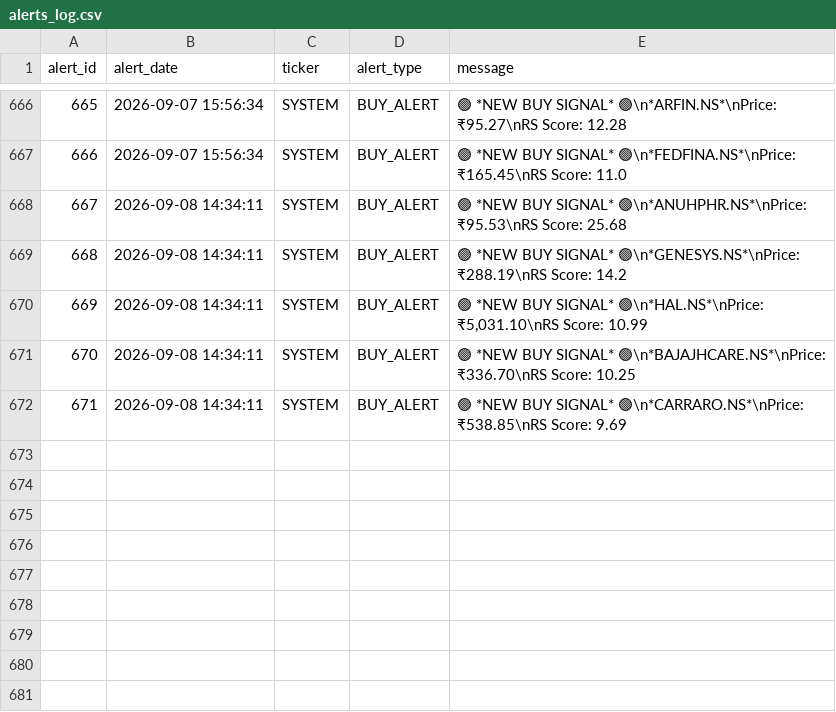
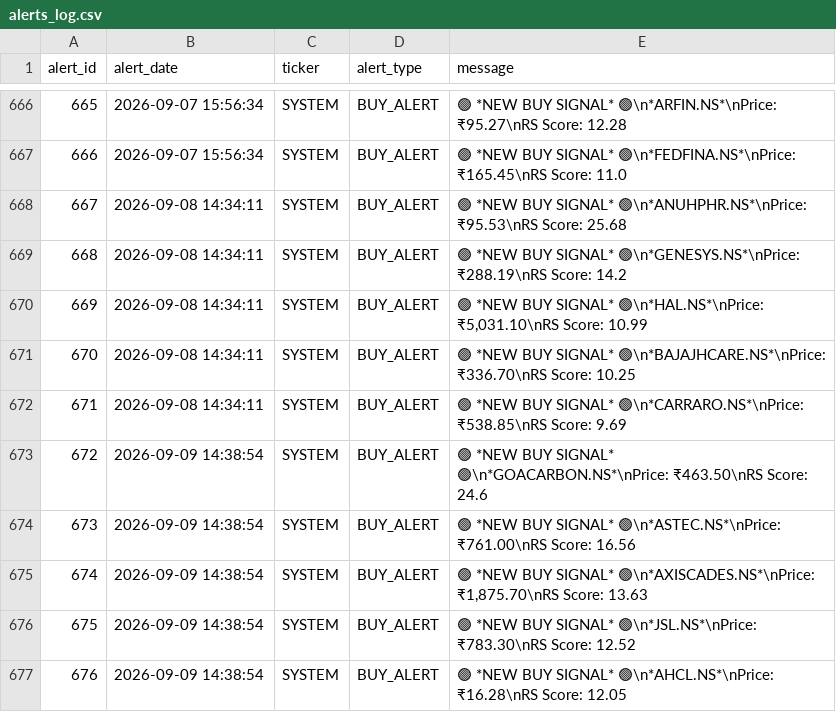
Before and after one commit to adi-git01/nifty-dashboard, a CSV file: data/alerts_log.csv, drawn as a sheet; only a part is shown, gaps mark what is left out.

```diff
--- a/data/alerts_log.csv
+++ b/data/alerts_log.csv
@@ -672 +672,6 @@ alert_id,alert_date,ticker,alert_type,message
 671,2026-09-08 14:34:11,SYSTEM,BUY_ALERT,🟢 *NEW BUY SIGNAL* 🟢\n*CARRARO.NS*\nPrice: ₹538.85\nRS Score: 9.69
+672,2026-09-09 14:38:54,SYSTEM,BUY_ALERT,🟢 *NEW BUY SIGNAL* 🟢\n*GOACARBON.NS*\nPrice: ₹463.50\nRS Score: 24.6
+673,2026-09-09 14:38:54,SYSTEM,BUY_ALERT,🟢 *NEW BUY SIGNAL* 🟢\n*ASTEC.NS*\nPrice: ₹761.00\nRS Score: 16.56
+674,2026-09-09 14:38:54,SYSTEM,BUY_ALERT,"🟢 *NEW BUY SIGNAL* 🟢\n*AXISCADES.NS*\nPrice: ₹1,875.70\nRS Score: 13.63"
+675,2026-09-09 14:38:54,SYSTEM,BUY_ALERT,🟢 *NEW BUY SIGNAL* 🟢\n*JSL.NS*\nPrice: ₹783.30\nRS Score: 12.52
+676,2026-09-09 14:38:54,SYSTEM,BUY_ALERT,🟢 *NEW BUY SIGNAL* 🟢\n*AHCL.NS*\nPrice: ₹16.28\nRS Score: 12.05
```
Also changed, not shown: data/earnings_shock_log.csv, data/ias_signal_log.csv, 10 other files.
